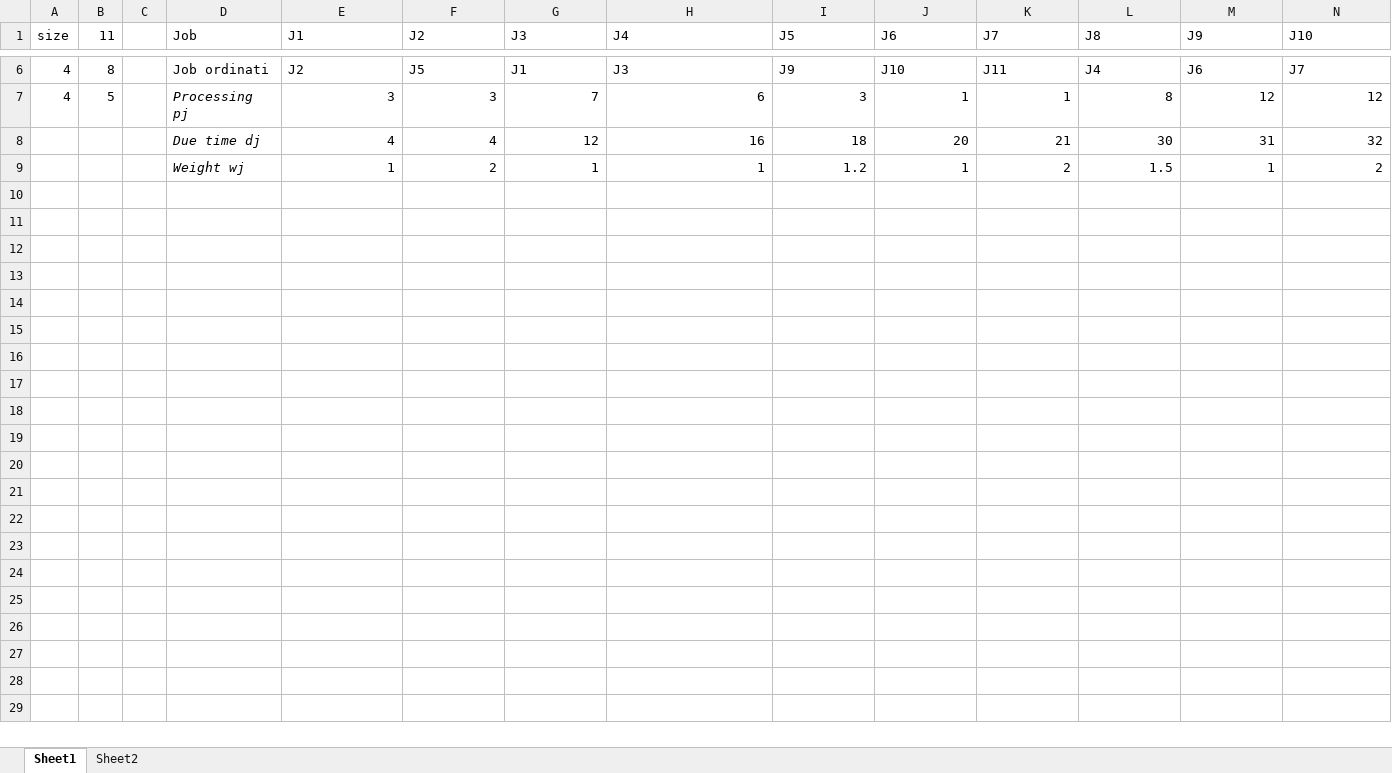
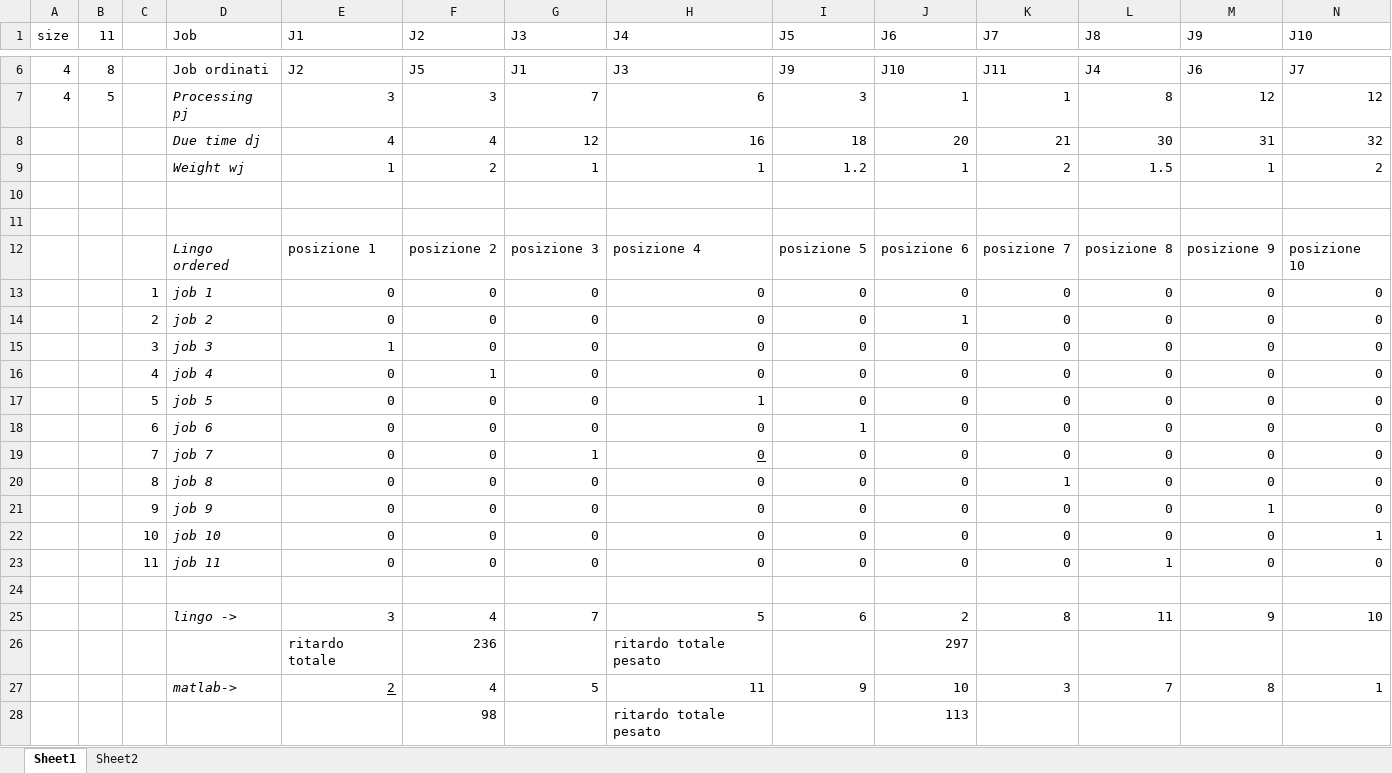
Before and after one commit to Davsen39/Method_and_tools_for_Industrial_Automation, an Excel workbook: progetto2/progetto2.xlsx, sheet Sheet1, drawn as a sheet; only a part is shown, gaps mark what is left out; values as stored, in another font and other column widths than the file's, no borders; rows hold the shown columns only; the diff covers the shown part only; the diff names each change by its address in the sheet, - before the commit and + after, or states it on an @@ line.

```diff
--- a/progetto2/progetto2.xlsx (sheet Sheet1)
+++ b/progetto2/progetto2.xlsx (sheet Sheet1)
+row 10: (empty)
+row 11: (empty)
+row 12:  |  |  | Lingo ordered | posizione 1 | posizione 2 | posizione 3 | posizione 4 | posizione 5 | posizione 6 | posizione 7 | posizione 8 | posizione 9 | posizione 10
+row 13:  |  | 1 | job 1 | 0 | 0 | 0 | 0 | 0 | 0 | 0 | 0 | 0 | 0
+row 14:  |  | 2 | job 2 | 0 | 0 | 0 | 0 | 0 | 1 | 0 | 0 | 0 | 0
+row 15:  |  | 3 | job 3 | 1 | 0 | 0 | 0 | 0 | 0 | 0 | 0 | 0 | 0
+row 16:  |  | 4 | job 4 | 0 | 1 | 0 | 0 | 0 | 0 | 0 | 0 | 0 | 0
+row 17:  |  | 5 | job 5 | 0 | 0 | 0 | 1 | 0 | 0 | 0 | 0 | 0 | 0
+row 18:  |  | 6 | job 6 | 0 | 0 | 0 | 0 | 1 | 0 | 0 | 0 | 0 | 0
+row 19:  |  | 7 | job 7 | 0 | 0 | 1 | 0 | 0 | 0 | 0 | 0 | 0 | 0
+row 20:  |  | 8 | job 8 | 0 | 0 | 0 | 0 | 0 | 0 | 1 | 0 | 0 | 0
+row 21:  |  | 9 | job 9 | 0 | 0 | 0 | 0 | 0 | 0 | 0 | 0 | 1 | 0
+row 22:  |  | 10 | job 10 | 0 | 0 | 0 | 0 | 0 | 0 | 0 | 0 | 0 | 1
+row 23:  |  | 11 | job 11 | 0 | 0 | 0 | 0 | 0 | 0 | 0 | 1 | 0 | 0
+row 24: (empty)
+row 25:  |  |  | lingo -> | 3 | 4 | 7 | 5 | 6 | 2 | 8 | 11 | 9 | 10
+row 26:  |  |  |  | ritardo totale | 236 |  | ritardo totale pesato |  | 297
+row 27:  |  |  | matlab-> | 2 | 4 | 5 | 11 | 9 | 10 | 3 | 7 | 8 | 1
+row 28:  |  |  |  |  | 98 |  | ritardo totale pesato |  | 113
```
Also changed, not shown: 12 added rows elsewhere in this sheet, 4 other files.
